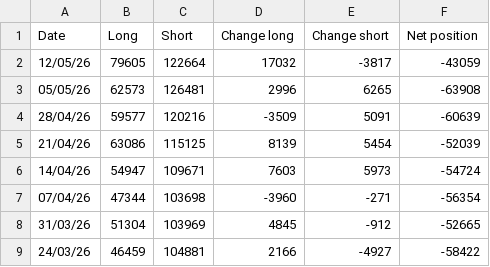
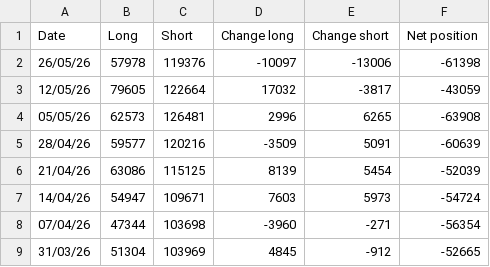
Before and after one commit to Wohou/Rapport_COT, a CSV file: csv/GBP.csv, drawn as a sheet; only a part is shown; the shorter side is filled out with more unchanged rows; the diff names each change by its address in the sheet, - before the commit and + after, or states it on an @@ line.

```diff
--- a/csv/GBP.csv
+++ b/csv/GBP.csv
+row 2: 26/05/26 | 57978 | 119376 | -10097 | -13006 | -61398
```
Also changed, not shown: csv/CAD.csv, csv/GOLD.csv, 15 other files.
